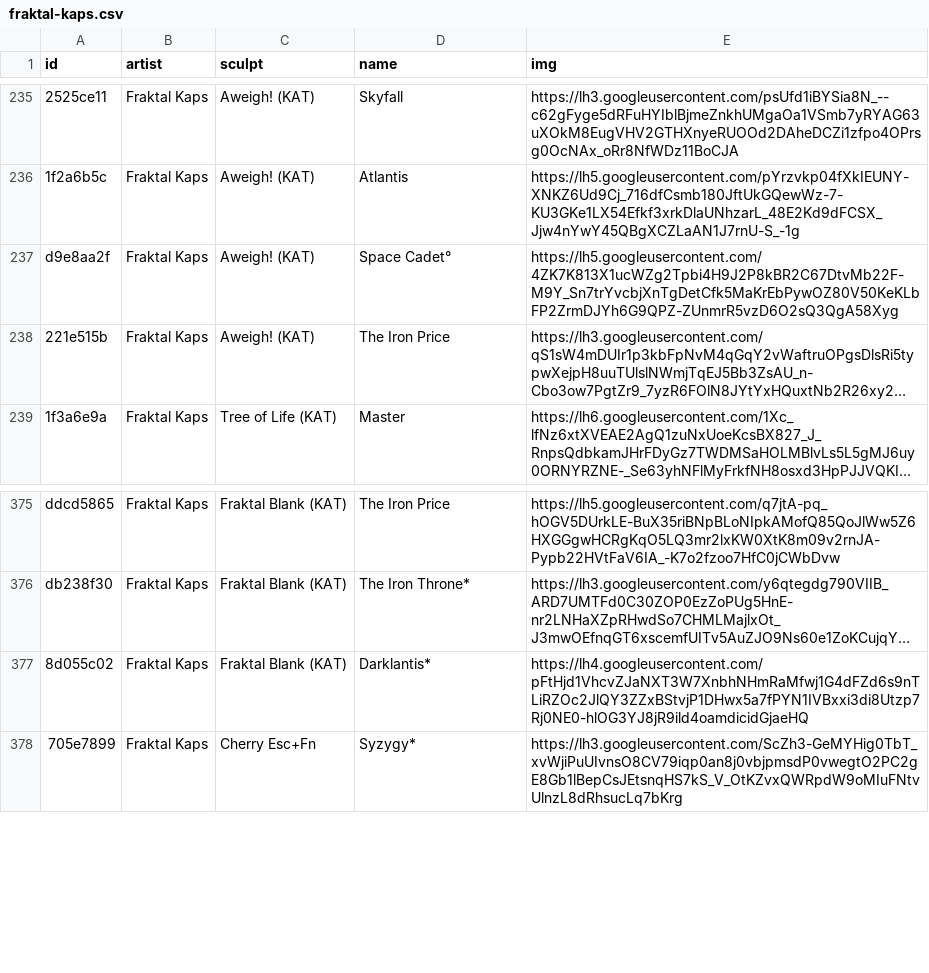
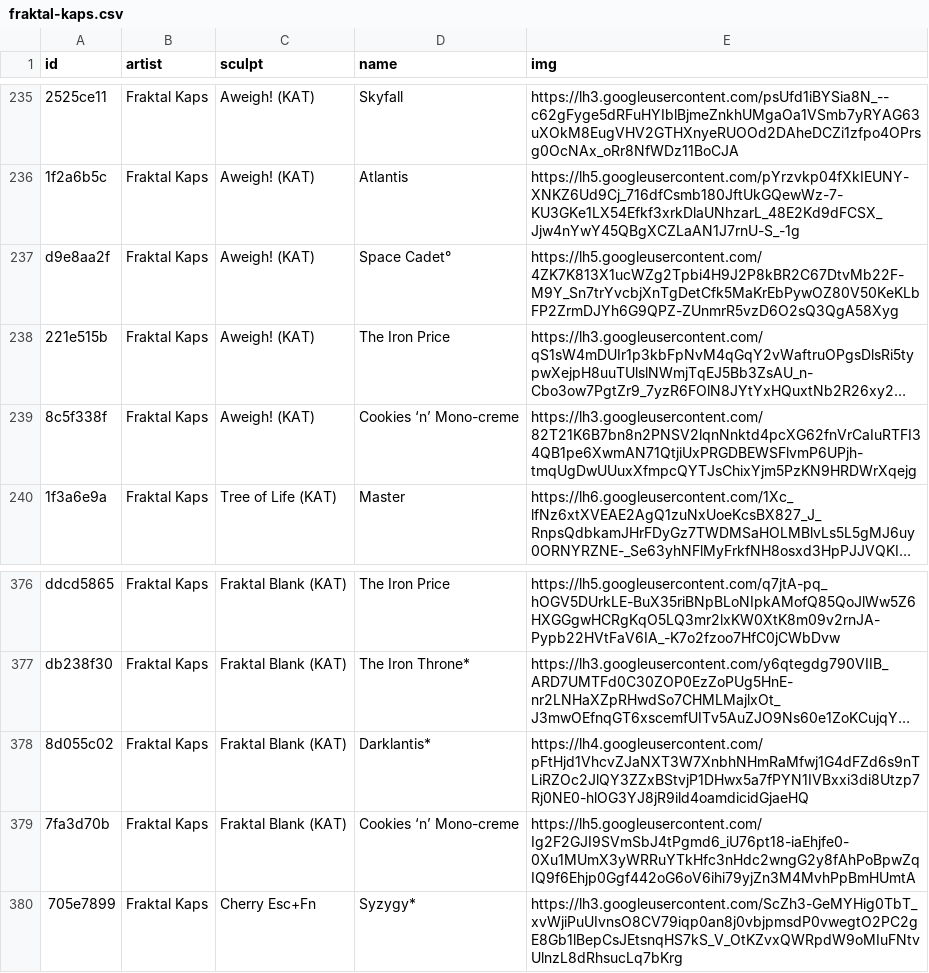
Before and after one commit to keycap-archivist/database, a CSV file: db/fraktal-kaps.csv, drawn as a sheet; only a part is shown, gaps mark what is left out; long unchanged cells end in …; the diff names each change by its address in the sheet, - before the commit and + after, or states it on an @@ line.

```diff
--- a/db/fraktal-kaps.csv
+++ b/db/fraktal-kaps.csv
+row 239: 8c5f338f | Fraktal Kaps | Aweigh! (KAT) | Cookies ‘n’ Mono-creme | https://lh3.googleusercontent.com/82T21K6B7bn8n2PNSV2lqnNnktd4pcXG62fnVrCaIuRTFI34QB1pe6XwmAN71QtjiUxPRGDBEWSFlvmP6UPjh-tmqUgDwUUuxXfmpcQYTJsChixYjm5PzKN9HRDWrXqejg
+row 379: 7fa3d70b | Fraktal Kaps | Fraktal Blank (KAT) | Cookies ‘n’ Mono-creme | https://lh5.googleusercontent.com/Ig2F2GJI9SVmSbJ4tPgmd6_iU76pt18-iaEhjfe0-0Xu1MUmX3yWRRuYTkHfc3nHdc2wngG2y8fAhPoBpwZqIQ9f6Ehjp0Ggf442oG6oV6ihi79yjZn3M4MvhPpBmHUmtA
```
Also changed, not shown: db/artkey.csv, 7 other files.
